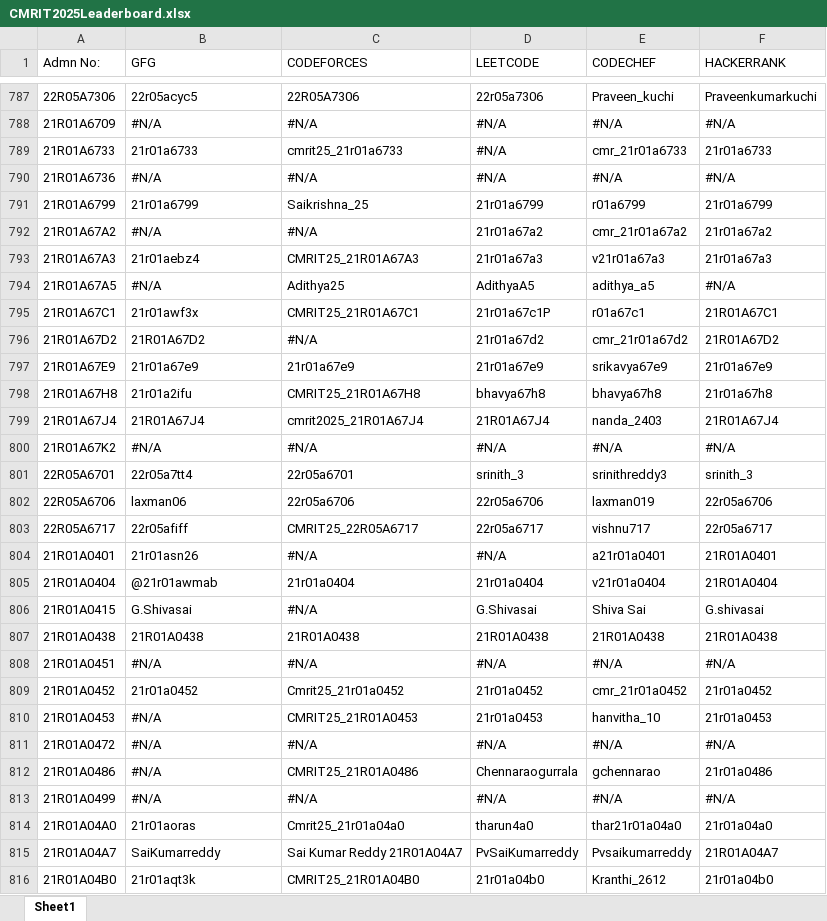
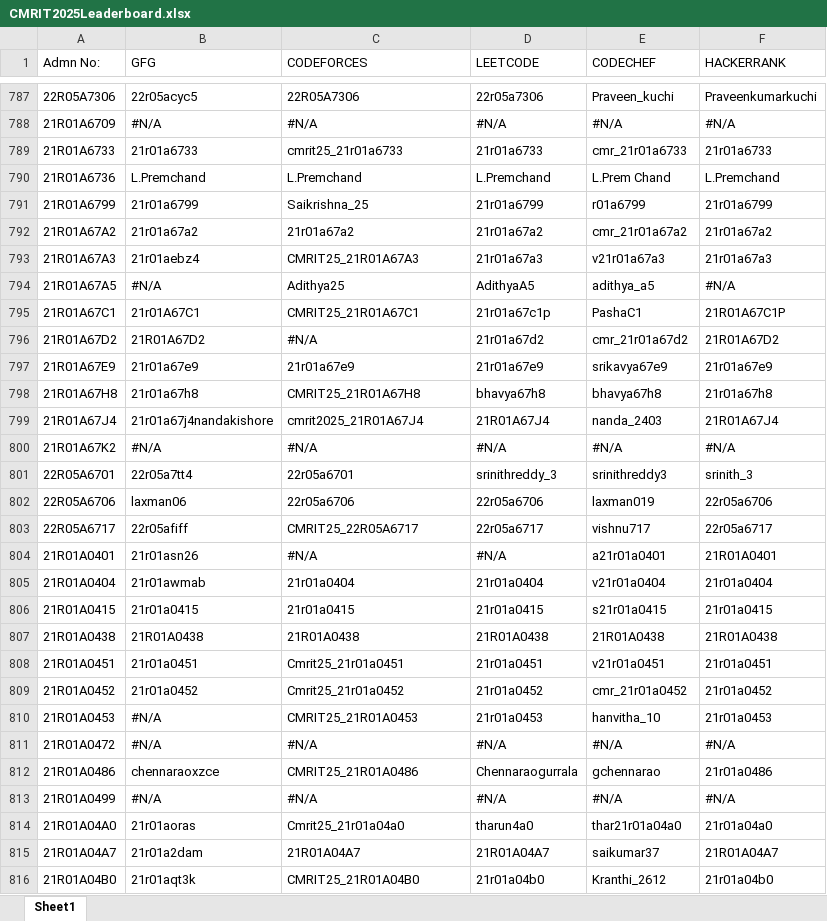
Before and after one commit to gabyah92/CMRIT2025Leaderboard, an Excel workbook: lib/CMRIT2025Leaderboard.xlsx, sheet Sheet1, drawn as a sheet; only a part is shown, gaps mark what is left out; values as stored, in another font and other column widths than the file's, no borders; the diff covers the shown part only; the diff names each change by its address in the sheet, - before the commit and + after, or states it on an @@ line.

Commit message:
Add files via upload

```diff
--- a/lib/CMRIT2025Leaderboard.xlsx (sheet Sheet1)
+++ b/lib/CMRIT2025Leaderboard.xlsx (sheet Sheet1)
-D789 (LEETCODE): #N/A
+D789 (LEETCODE): 21r01a6733
-B790 (GFG): #N/A
+B790 (GFG): L.Premchand
-C790 (CODEFORCES): #N/A
+C790 (CODEFORCES): L.Premchand
-D790 (LEETCODE): #N/A
+D790 (LEETCODE): L.Premchand
-E790 (CODECHEF): #N/A
+E790 (CODECHEF): L.Prem Chand
-F790 (HACKERRANK): #N/A
+F790 (HACKERRANK): L.Premchand
-B792 (GFG): #N/A
+B792 (GFG): 21r01a67a2
-C792 (CODEFORCES): #N/A
+C792 (CODEFORCES): 21r01a67a2
-B795 (GFG): 21r01awf3x
+B795 (GFG): 21r01A67C1
-D795 (LEETCODE): 21r01a67c1P
+D795 (LEETCODE): 21r01a67c1p
-E795 (CODECHEF): r01a67c1
+E795 (CODECHEF): PashaC1
-F795 (HACKERRANK): 21R01A67C1
+F795 (HACKERRANK): 21R01A67C1P
-B798 (GFG): 21r01a2ifu
+B798 (GFG): 21r01a67h8
-B799 (GFG): 21R01A67J4
+B799 (GFG): 21r01a67j4nandakishore
-D801 (LEETCODE): srinith_3
+D801 (LEETCODE): srinithreddy_3
-B805 (GFG): @21r01awmab
+B805 (GFG): 21r01awmab
-F805 (HACKERRANK): 21R01A0404
+F805 (HACKERRANK): 21r01a0404
-B806 (GFG): G.Shivasai
+B806 (GFG): 21r01a0415
-C806 (CODEFORCES): #N/A
+C806 (CODEFORCES): 21r01a0415
-D806 (LEETCODE): G.Shivasai
+D806 (LEETCODE): 21r01a0415
-E806 (CODECHEF): Shiva Sai
+E806 (CODECHEF): s21r01a0415
-F806 (HACKERRANK): G.shivasai
+F806 (HACKERRANK): 21r01a0415
-B808 (GFG): #N/A
+B808 (GFG): 21r01a0451
-C808 (CODEFORCES): #N/A
+C808 (CODEFORCES): Cmrit25_21r01a0451
-D808 (LEETCODE): #N/A
+D808 (LEETCODE): 21r01a0451
-E808 (CODECHEF): #N/A
+E808 (CODECHEF): v21r01a0451
-F808 (HACKERRANK): #N/A
+F808 (HACKERRANK): 21r01a0451
-B812 (GFG): #N/A
+B812 (GFG): chennaraoxzce
-B815 (GFG): SaiKumarreddy
+B815 (GFG): 21r01a2dam
-C815 (CODEFORCES): Sai Kumar Reddy 21R01A04A7
+C815 (CODEFORCES): 21R01A04A7
-D815 (LEETCODE): PvSaiKumarreddy
+D815 (LEETCODE): 21R01A04A7
-E815 (CODECHEF): Pvsaikumarreddy
+E815 (CODECHEF): saikumar37
```
Also changed, not shown: 315 edited cells elsewhere in this sheet.
